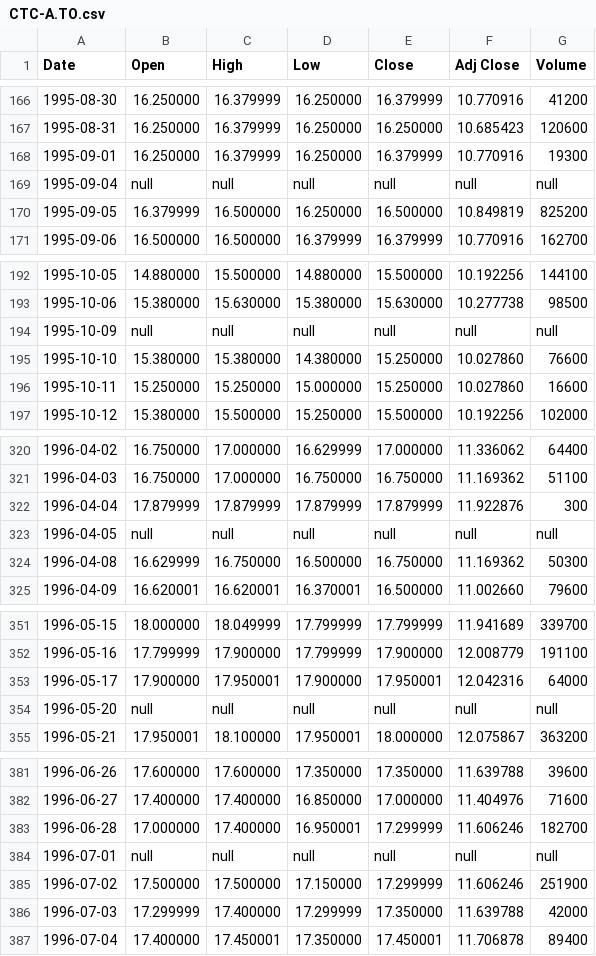
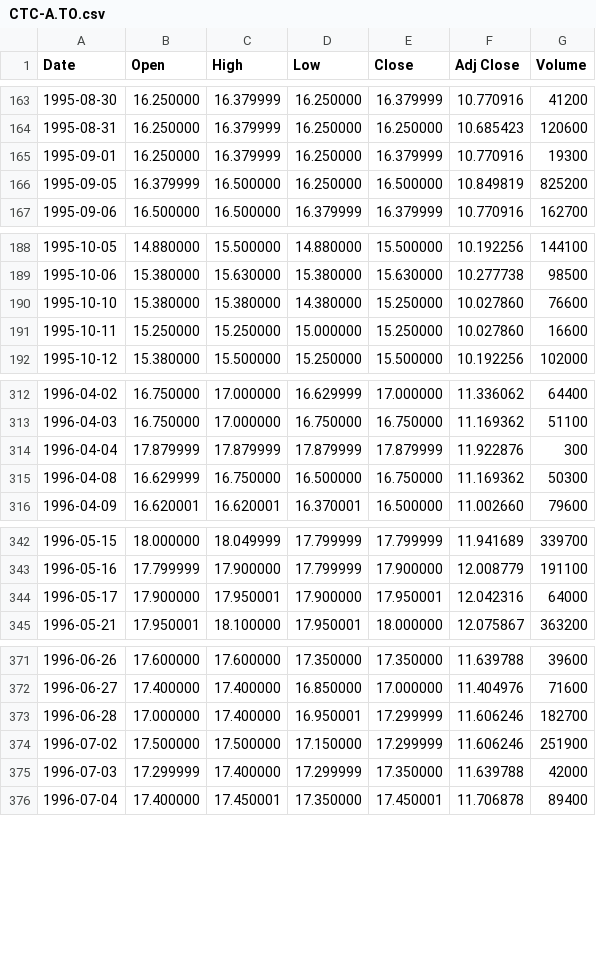
Before and after one commit to SamuelPerron/paper_trading_bot, a CSV file: backtest/data/CTC-A.TO.csv, drawn as a sheet; only a part is shown, gaps mark what is left out; the diff covers the shown part only; the diff names each change by its address in the sheet, - before the commit and + after, or states it on an @@ line.

```diff
--- a/backtest/data/CTC-A.TO.csv
+++ b/backtest/data/CTC-A.TO.csv
-row 169: 1995-09-04 | null | null | null | null | null | null
-row 194: 1995-10-09 | null | null | null | null | null | null
-row 323: 1996-04-05 | null | null | null | null | null | null
-row 354: 1996-05-20 | null | null | null | null | null | null
-row 384: 1996-07-01 | null | null | null | null | null | null
```
Also changed, not shown: 11 removed rows elsewhere in this file, 6 other files.
